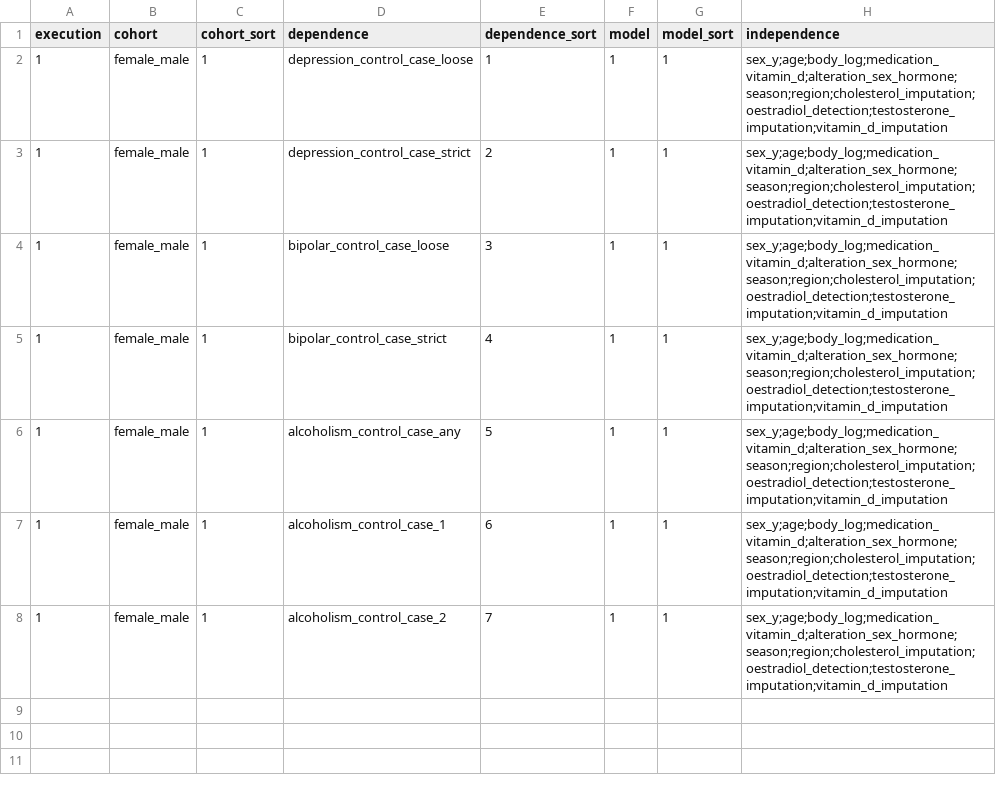
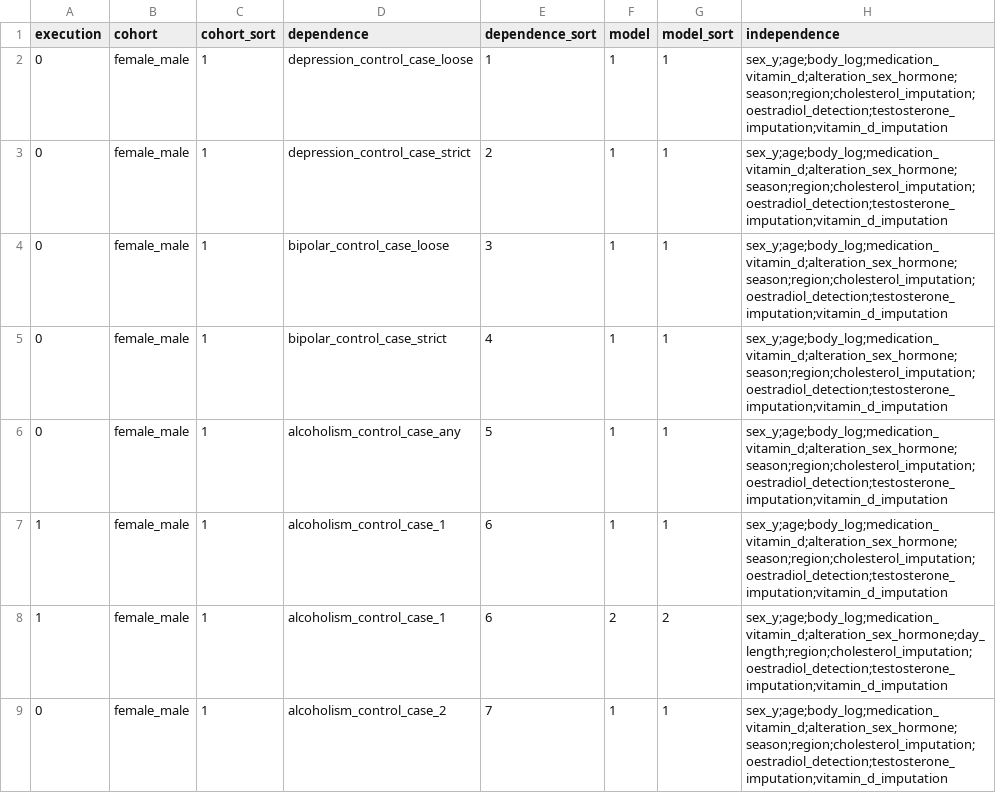
Before and after one commit to tcameronwaller/uk_biobank, a TSV file: parameters/regression_cohorts_models/table_logistic_psychiatry.tsv, drawn as a sheet.

Commit message:
modify logistic regression models

```diff
--- a/parameters/regression_cohorts_models/table_logistic_psychiatry.tsv
+++ b/parameters/regression_cohorts_models/table_logistic_psychiatry.tsv
@@ -1,8 +1,9 @@
 execution	cohort	cohort_sort	dependence	dependence_sort	model	model_sort	independence
-1	female_male	1	depression_control_case_loose	1	1	1	sex_y;age;body_log;medication_vitamin_d;alteration_sex_hormone;season;region;cholesterol_imputation;oestradiol_detection;testosterone_imputation;vitamin_d_imputation
-1	female_male	1	depression_control_case_strict	2	1	1	sex_y;age;body_log;medication_vitamin_d;alteration_sex_hormone;season;region;cholesterol_imputation;oestradiol_detection;testosterone_imputation;vitamin_d_imputation
-1	female_male	1	bipolar_control_case_loose	3	1	1	sex_y;age;body_log;medication_vitamin_d;alteration_sex_hormone;season;region;cholesterol_imputation;oestradiol_detection;testosterone_imputation;vitamin_d_imputation
-1	female_male	1	bipolar_control_case_strict	4	1	1	sex_y;age;body_log;medication_vitamin_d;alteration_sex_hormone;season;region;cholesterol_imputation;oestradiol_detection;testosterone_imputation;vitamin_d_imputation
-1	female_male	1	alcoholism_control_case_any	5	1	1	sex_y;age;body_log;medication_vitamin_d;alteration_sex_hormone;season;region;cholesterol_imputation;oestradiol_detection;testosterone_imputation;vitamin_d_imputation
+0	female_male	1	depression_control_case_loose	1	1	1	sex_y;age;body_log;medication_vitamin_d;alteration_sex_hormone;season;region;cholesterol_imputation;oestradiol_detection;testosterone_imputation;vitamin_d_imputation
+0	female_male	1	depression_control_case_strict	2	1	1	sex_y;age;body_log;medication_vitamin_d;alteration_sex_hormone;season;region;cholesterol_imputation;oestradiol_detection;testosterone_imputation;vitamin_d_imputation
+0	female_male	1	bipolar_control_case_loose	3	1	1	sex_y;age;body_log;medication_vitamin_d;alteration_sex_hormone;season;region;cholesterol_imputation;oestradiol_detection;testosterone_imputation;vitamin_d_imputation
+0	female_male	1	bipolar_control_case_strict	4	1	1	sex_y;age;body_log;medication_vitamin_d;alteration_sex_hormone;season;region;cholesterol_imputation;oestradiol_detection;testosterone_imputation;vitamin_d_imputation
+0	female_male	1	alcoholism_control_case_any	5	1	1	sex_y;age;body_log;medication_vitamin_d;alteration_sex_hormone;season;region;cholesterol_imputation;oestradiol_detection;testosterone_imputation;vitamin_d_imputation
 1	female_male	1	alcoholism_control_case_1	6	1	1	sex_y;age;body_log;medication_vitamin_d;alteration_sex_hormone;season;region;cholesterol_imputation;oestradiol_detection;testosterone_imputation;vitamin_d_imputation
-1	female_male	1	alcoholism_control_case_2	7	1	1	sex_y;age;body_log;medication_vitamin_d;alteration_sex_hormone;season;region;cholesterol_imputation;oestradiol_detection;testosterone_imputation;vitamin_d_imputation
+1	female_male	1	alcoholism_control_case_1	6	2	2	sex_y;age;body_log;medication_vitamin_d;alteration_sex_hormone;day_length;region;cholesterol_imputation;oestradiol_detection;testosterone_imputation;vitamin_d_imputation
+0	female_male	1	alcoholism_control_case_2	7	1	1	sex_y;age;body_log;medication_vitamin_d;alteration_sex_hormone;season;region;cholesterol_imputation;oestradiol_detection;testosterone_imputation;vitamin_d_imputation
```
Also changed, not shown: 2 other files.
